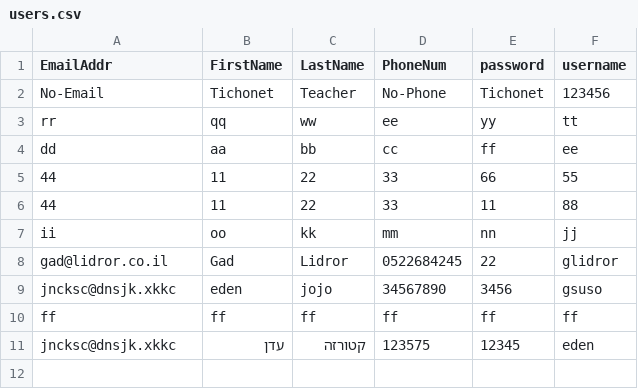
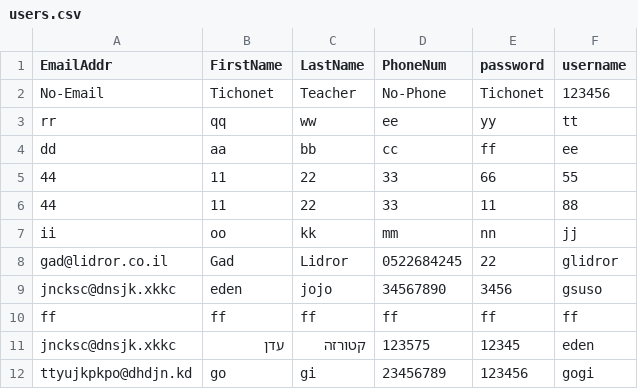
Before and after one commit to edenkat/DemoFormProject-master, a CSV file: DemoFormProject/static/Data/users.csv, drawn as a sheet.

```diff
--- a/DemoFormProject/static/Data/users.csv
+++ b/DemoFormProject/static/Data/users.csv
@@ -11 +11,2 @@ ff,ff,ff,ff,ff,ff
 jncksc@dnsjk.xkkc,עדן,קטורזה,123575,12345,eden
+ttyujkpkpo@dhdjn.kd,go,gi,23456789,123456,gogi
```
Also changed, not shown: 2 other files.
